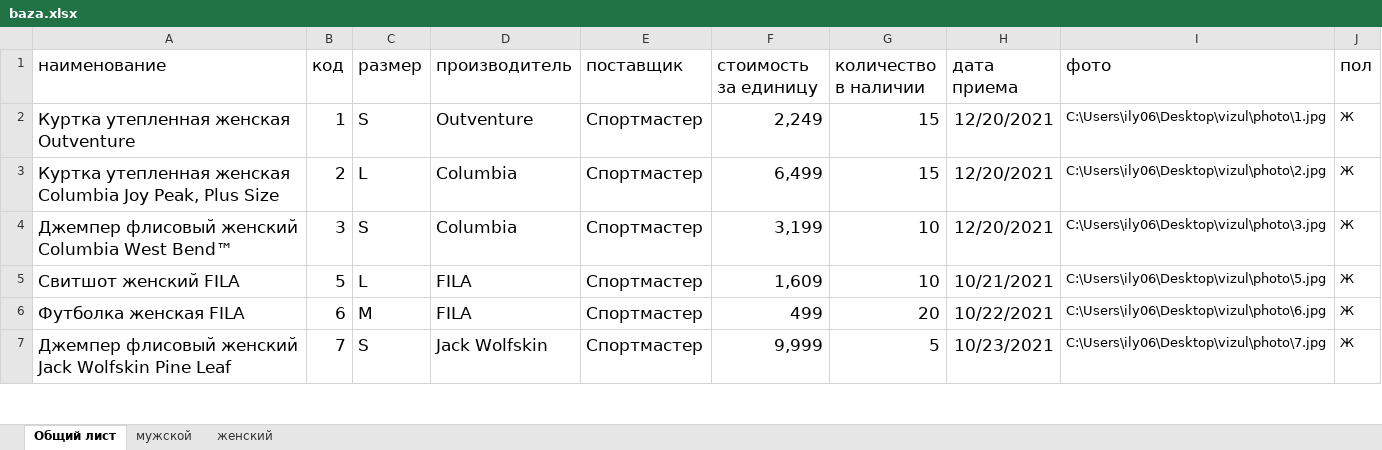
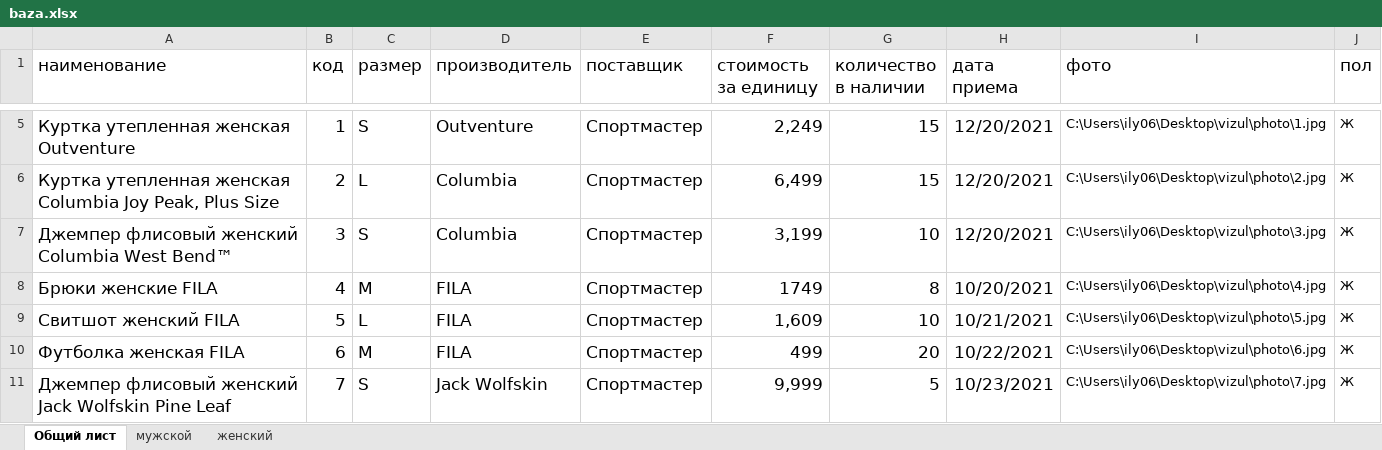
Before and after one commit to x00421/Course-work-on-Visual-programming-., an Excel workbook: baza.xlsx, sheet Общий лист, drawn as a sheet; only a part is shown, gaps mark what is left out; values as stored, in another font and other column widths than the file's, no borders; the diff covers the shown part only; the diff names each change by its address in the sheet, - before the commit and + after, or states it on an @@ line.

```diff
--- a/baza.xlsx (sheet Общий лист)
+++ b/baza.xlsx (sheet Общий лист)
+row 8: Брюки женские FILA | 4 | M | FILA | Спортмастер | 1749 | 8 | 10/20/2021 | C:\Users\ily06\Desktop\vizul\photo\4.jpg | Ж
```
Also changed, not shown: 6 added rows elsewhere in this sheet, 9 other files.
